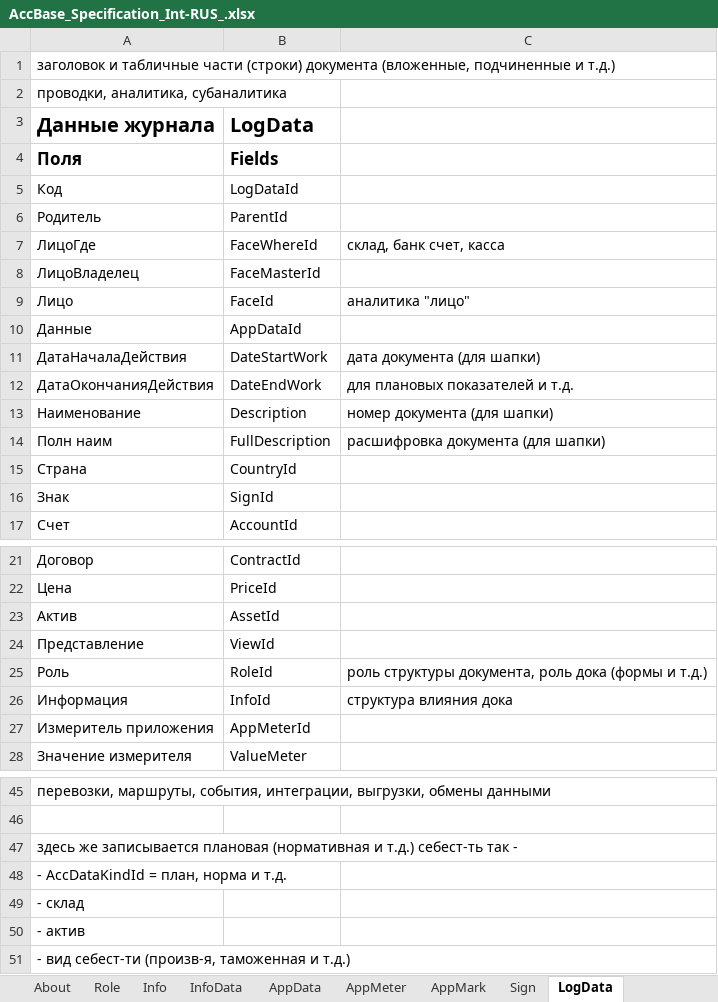
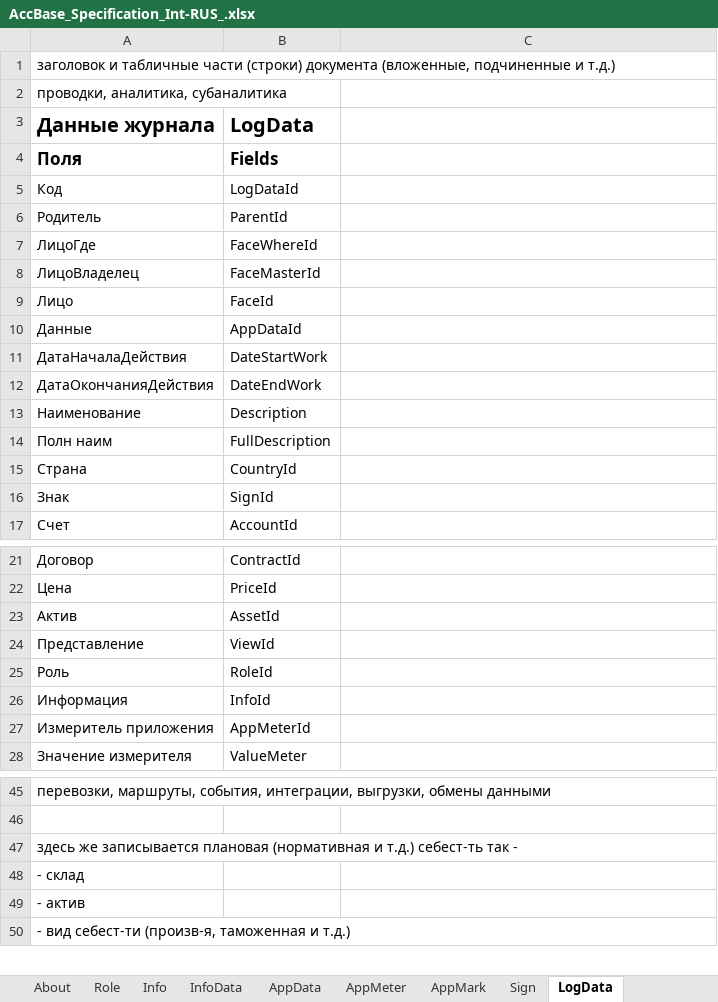
Before and after one commit to KursakovSA/AccBase, an Excel workbook: AccBase_Specification_Int-RUS_.xlsx, sheet LogData, drawn as a sheet; only a part is shown, gaps mark what is left out; values as stored, in another font and other column widths than the file's, no borders; the diff names each change by its address in the sheet, - before the commit and + after, or states it on an @@ line.

```diff
--- a/AccBase_Specification_Int-RUS_.xlsx (sheet LogData)
+++ b/AccBase_Specification_Int-RUS_.xlsx (sheet LogData)
-C7: склад, банк счет, касса
+C7: (empty)
-C9: аналитика "лицо"
+C9: (empty)
-C11: дата документа (для шапки)
+C11: (empty)
-C12: для плановых показателей и т.д.
+C12: (empty)
-C13: номер документа (для шапки)
+C13: (empty)
-C14: расшифровка документа (для шапки)
+C14: (empty)
-C25: роль структуры документа, роль дока (формы и т.д.)
+C25: (empty)
-C26: структура влияния дока
+C26: (empty)
-row 48: - AccDataKindId = план, норма и т.д.
```
Also changed, not shown: sheet Budget, sheet Tax, sheet Asset, sheet Contract, sheet Account, sheet Face, 7 more sheets.
